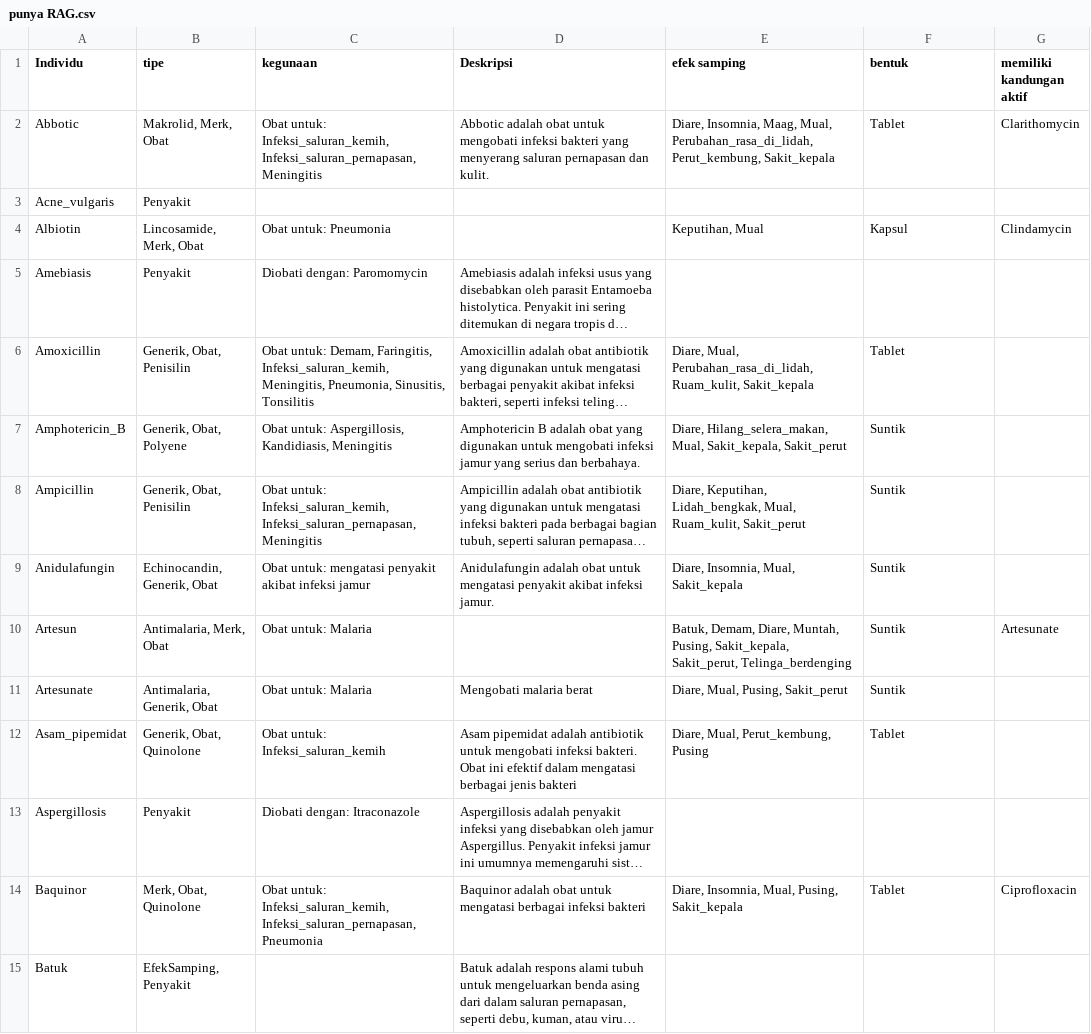
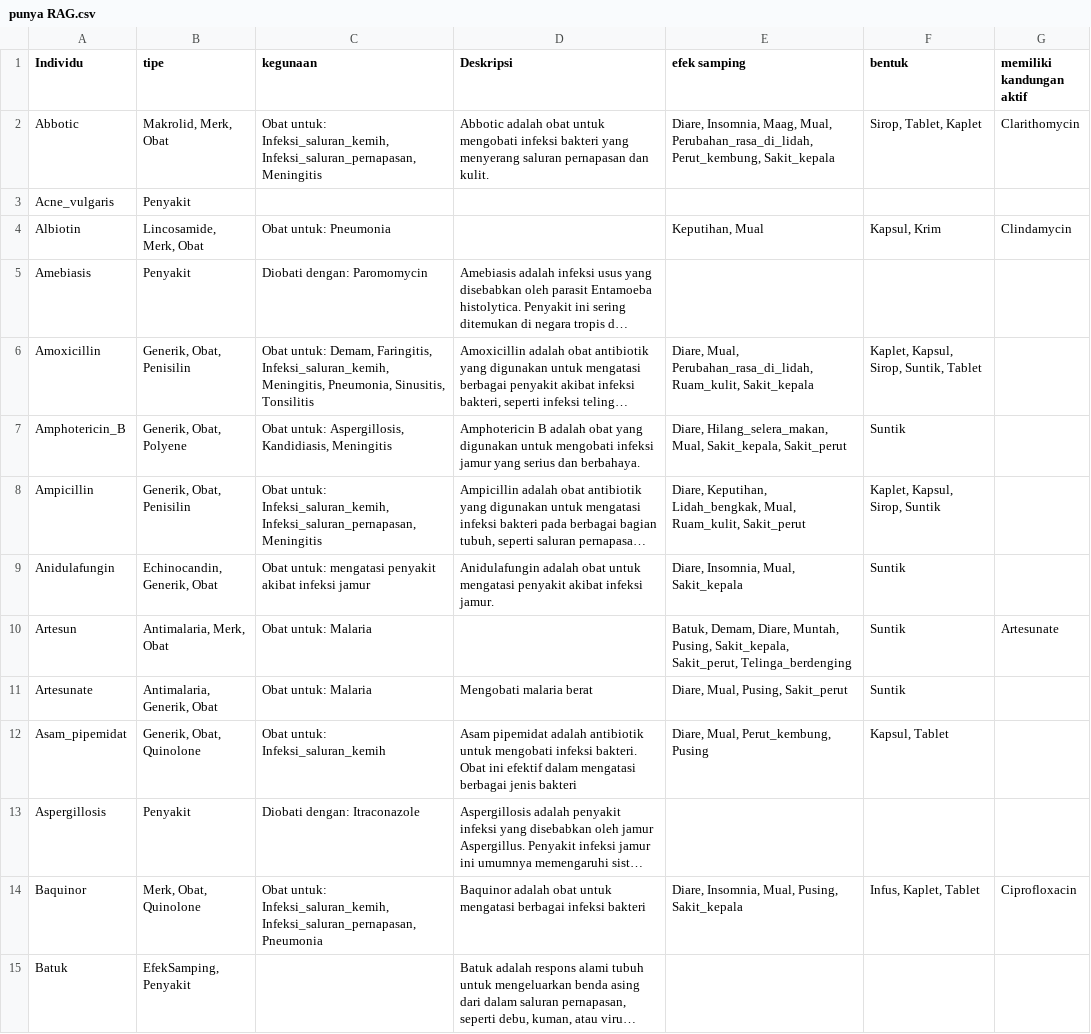
Before and after one commit to MalSpielplatz/OGRAG, a CSV file: punya RAG.csv, drawn as a sheet; only a part is shown; long unchanged cells end in …; the diff covers the shown part only; the diff names each change by its address in the sheet, - before the commit and + after, or states it on an @@ line.

Commit message:
update RAG

```diff
--- a/punya RAG.csv
+++ b/punya RAG.csv
-F2 (bentuk): Tablet
+F2 (bentuk): Sirop, Tablet, Kaplet
-F4 (bentuk): Kapsul
+F4 (bentuk): Kapsul, Krim
-F6 (bentuk): Tablet
+F6 (bentuk): Kaplet, Kapsul, Sirop, Suntik, Tablet
-F8 (bentuk): Suntik
+F8 (bentuk): Kaplet, Kapsul, Sirop, Suntik
-F12 (bentuk): Tablet
+F12 (bentuk): Kapsul, Tablet
-F14 (bentuk): Tablet
+F14 (bentuk): Infus, Kaplet, Tablet
```
Also changed, not shown: 27 edited cells elsewhere in this file.
